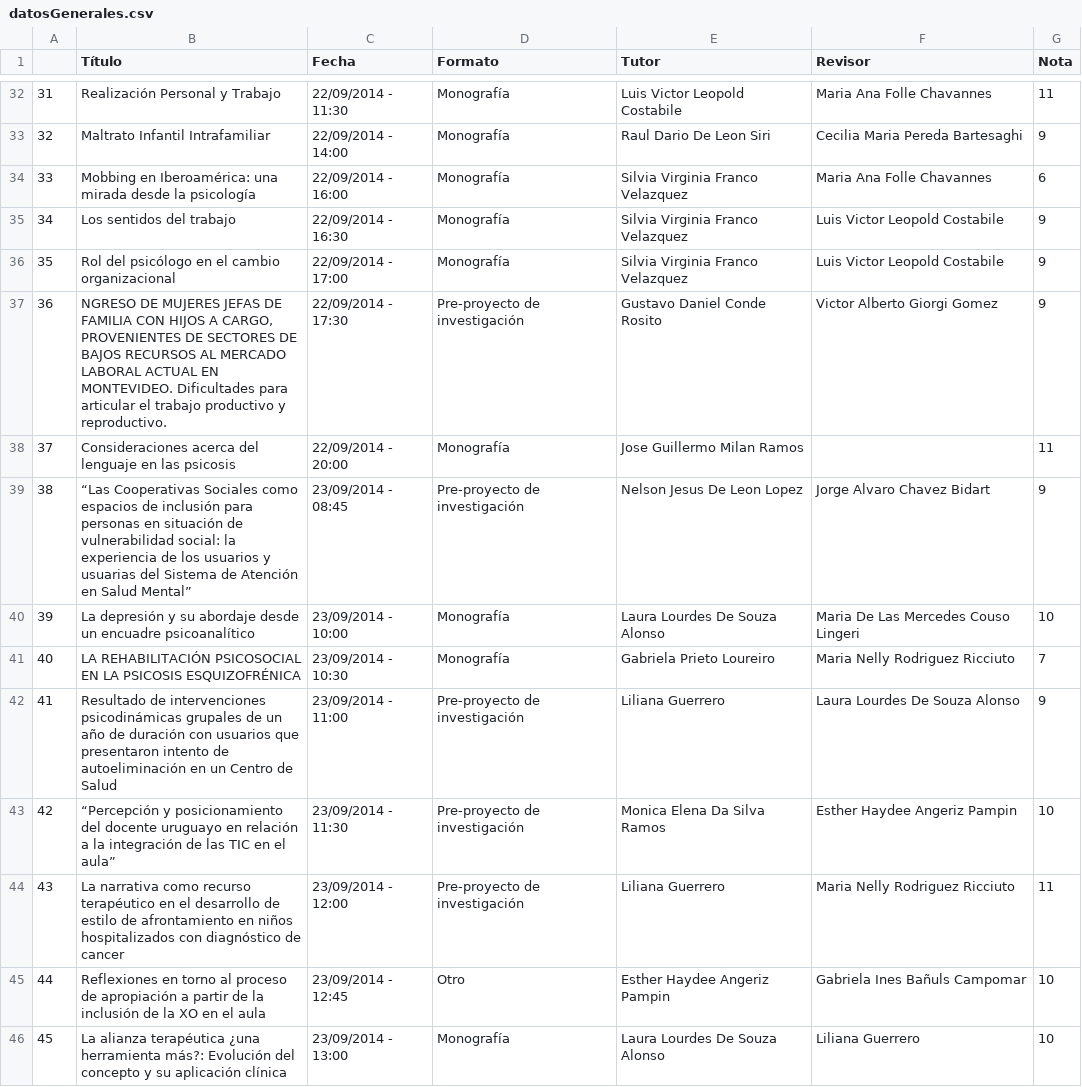
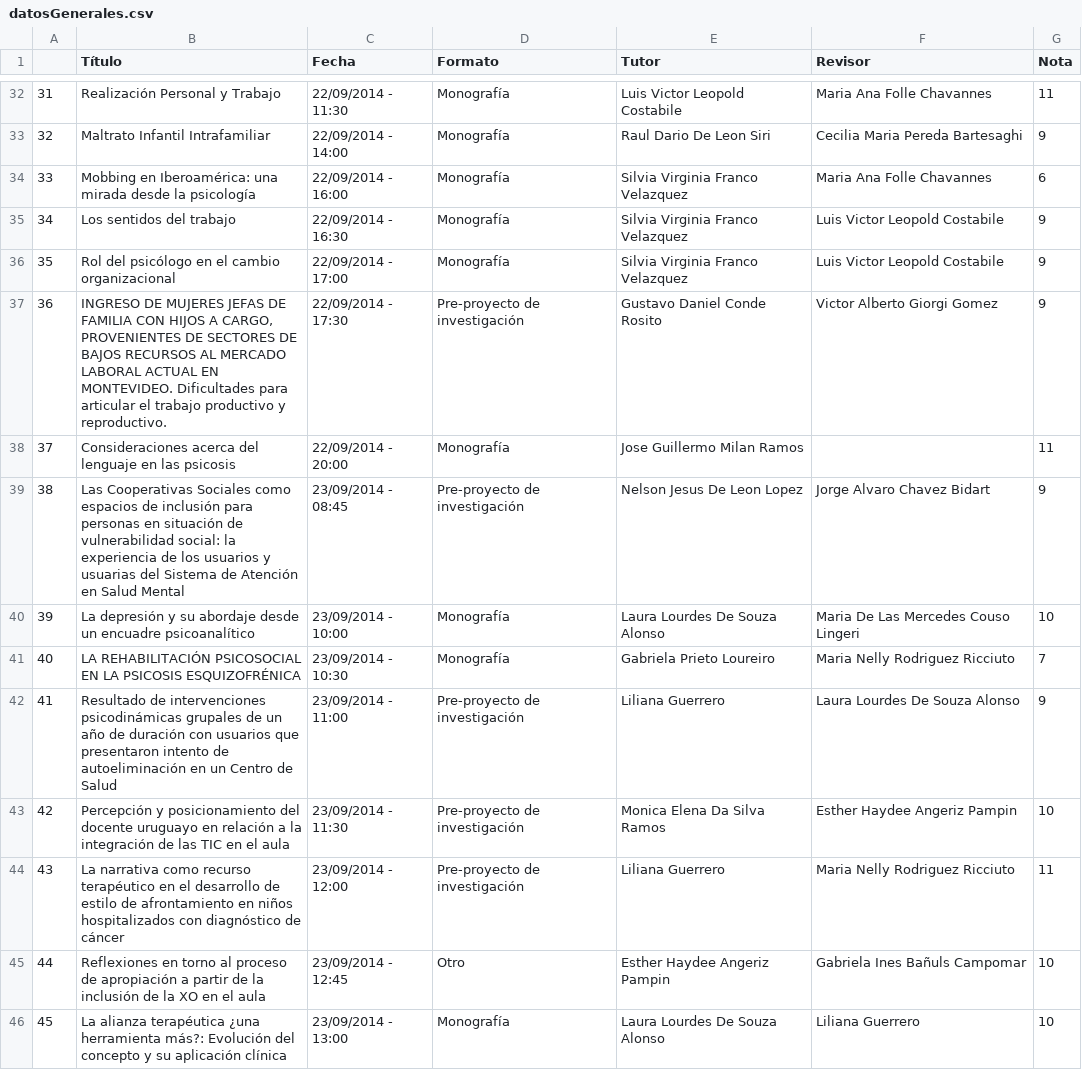
Before and after one commit to jorsugar/TFGPSICO, a CSV file: datosGenerales.csv, drawn as a sheet; only a part is shown, gaps mark what is left out; the diff covers the shown part only.

Commit message:
Mejora en columna Títulos de datosGenerales

```diff
--- a/datosGenerales.csv
+++ b/datosGenerales.csv
@@ -36,5 +36,5 @@
 35,Rol del psicólogo en el cambio organizacional,22/09/2014 - 17:00,Monografía,Silvia Virginia Franco Velazquez,Luis Victor Leopold Costabile,9
-36,"NGRESO DE MUJERES JEFAS DE FAMILIA CON HIJOS A CARGO, PROVENIENTES DE SECTORES DE BAJOS RECURSOS AL MERCADO LABORAL ACTUAL EN MONTEVIDEO. Dificultades para articular el trabajo productivo y reproductivo.",22/09/2014 - 17:30,Pre-proyecto de investigación,Gustavo Daniel Conde Rosito,Victor Alberto Giorgi Gomez,9
+36,"INGRESO DE MUJERES JEFAS DE FAMILIA CON HIJOS A CARGO, PROVENIENTES DE SECTORES DE BAJOS RECURSOS AL MERCADO LABORAL ACTUAL EN MONTEVIDEO. Dificultades para articular el trabajo productivo y reproductivo.",22/09/2014 - 17:30,Pre-proyecto de investigación,Gustavo Daniel Conde Rosito,Victor Alberto Giorgi Gomez,9
 37,Consideraciones acerca del lenguaje en las psicosis,22/09/2014 - 20:00,Monografía,Jose Guillermo Milan Ramos, ,11
-38,“Las Cooperativas Sociales como espacios de inclusión para personas en situación de vulnerabilidad social: la experiencia de los usuarios y usuarias del Sistema de Atención en Salud Mental”,23/09/2014 - 08:45,Pre-proyecto de investigación,Nelson Jesus De Leon Lopez,Jorge Alvaro Chavez Bidart,9
+38,Las Cooperativas Sociales como espacios de inclusión para personas en situación de vulnerabilidad social: la experiencia de los usuarios y usuarias del Sistema de Atención en Salud Mental,23/09/2014 - 08:45,Pre-proyecto de investigación,Nelson Jesus De Leon Lopez,Jorge Alvaro Chavez Bidart,9
 39,La depresión y su abordaje desde un encuadre psicoanalítico,23/09/2014 - 10:00,Monografía,Laura Lourdes De Souza Alonso,Maria De Las Mercedes Couso Lingeri,10
@@ -42,4 +42,4 @@
 41,Resultado de intervenciones psicodinámicas grupales de un año de duración con usuarios que presentaron intento de autoeliminación en un Centro de Salud,23/09/2014 - 11:00,Pre-proyecto de investigación,Liliana Guerrero,Laura Lourdes De Souza Alonso,9
-42,“Percepción y posicionamiento del docente uruguayo en relación a la integración de las TIC en el aula”,23/09/2014 - 11:30,Pre-proyecto de investigación,Monica Elena Da Silva Ramos,Esther Haydee Angeriz Pampin,10
-43,La narrativa como recurso terapéutico en el desarrollo de estilo de afrontamiento en niños hospitalizados con diagnóstico de cancer,23/09/2014 - 12:00,Pre-proyecto de investigación,Liliana Guerrero,Maria Nelly Rodriguez Ricciuto,11
+42,Percepción y posicionamiento del docente uruguayo en relación a la integración de las TIC en el aula,23/09/2014 - 11:30,Pre-proyecto de investigación,Monica Elena Da Silva Ramos,Esther Haydee Angeriz Pampin,10
+43,La narrativa como recurso terapéutico en el desarrollo de estilo de afrontamiento en niños hospitalizados con diagnóstico de cáncer,23/09/2014 - 12:00,Pre-proyecto de investigación,Liliana Guerrero,Maria Nelly Rodriguez Ricciuto,11
 44,Reflexiones en torno al proceso de apropiación a partir de la inclusión de la XO en el aula,23/09/2014 - 12:45,Otro,Esther Haydee Angeriz Pampin,Gabriela Ines Bañuls Campomar,10
```
Also changed, not shown: 160 edited cells elsewhere in this file.
